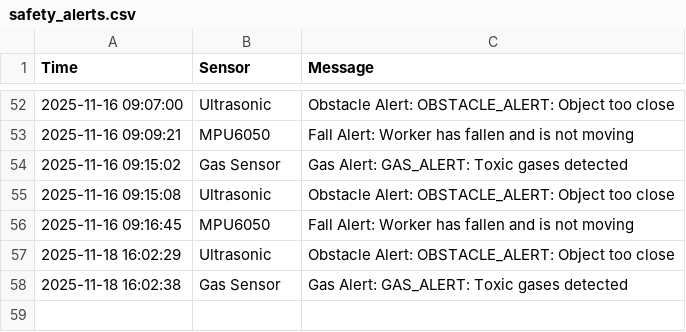
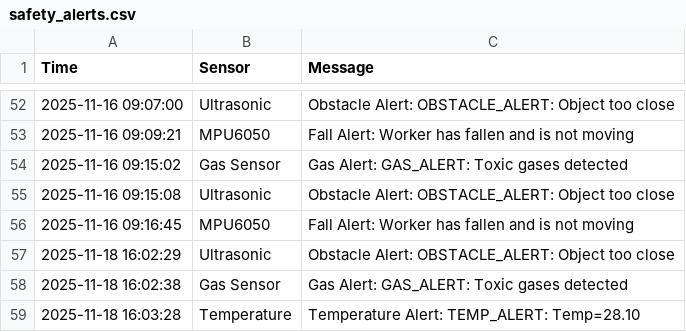
Before and after one commit to jo717ri/camp, a CSV file: safety_alerts.csv, drawn as a sheet; only a part is shown, gaps mark what is left out; the diff names each change by its address in the sheet, - before the commit and + after, or states it on an @@ line.

Commit message:
Auto update CSV

```diff
--- a/safety_alerts.csv
+++ b/safety_alerts.csv
+row 59: 2025-11-18 16:03:28 | Temperature | Temperature Alert: TEMP_ALERT: Temp=28.10
```
